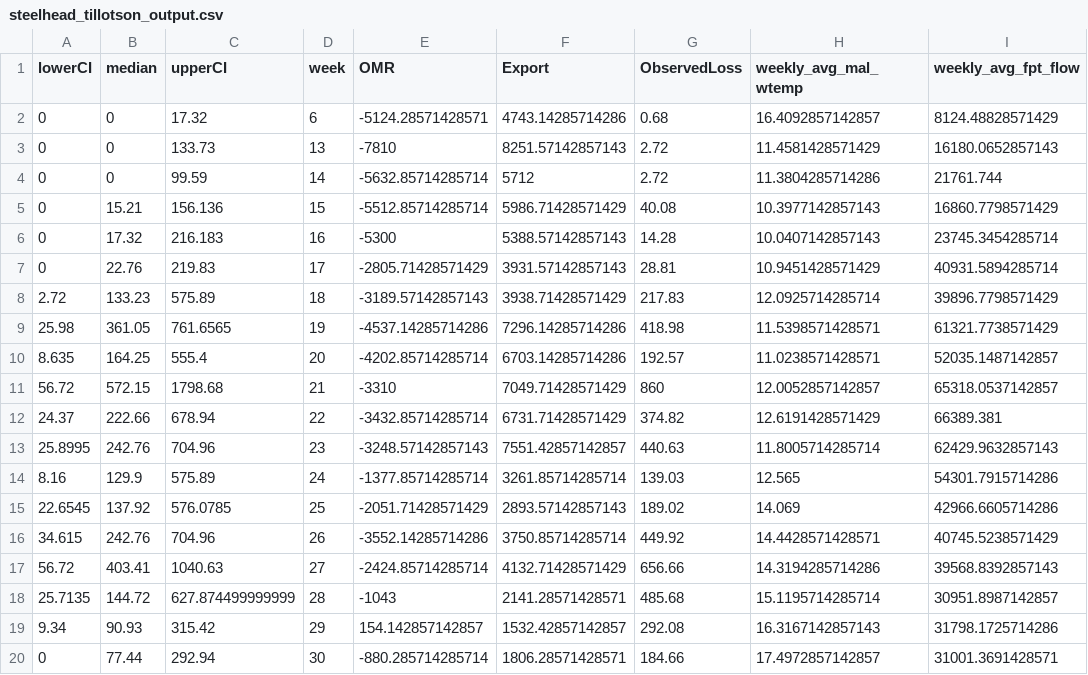
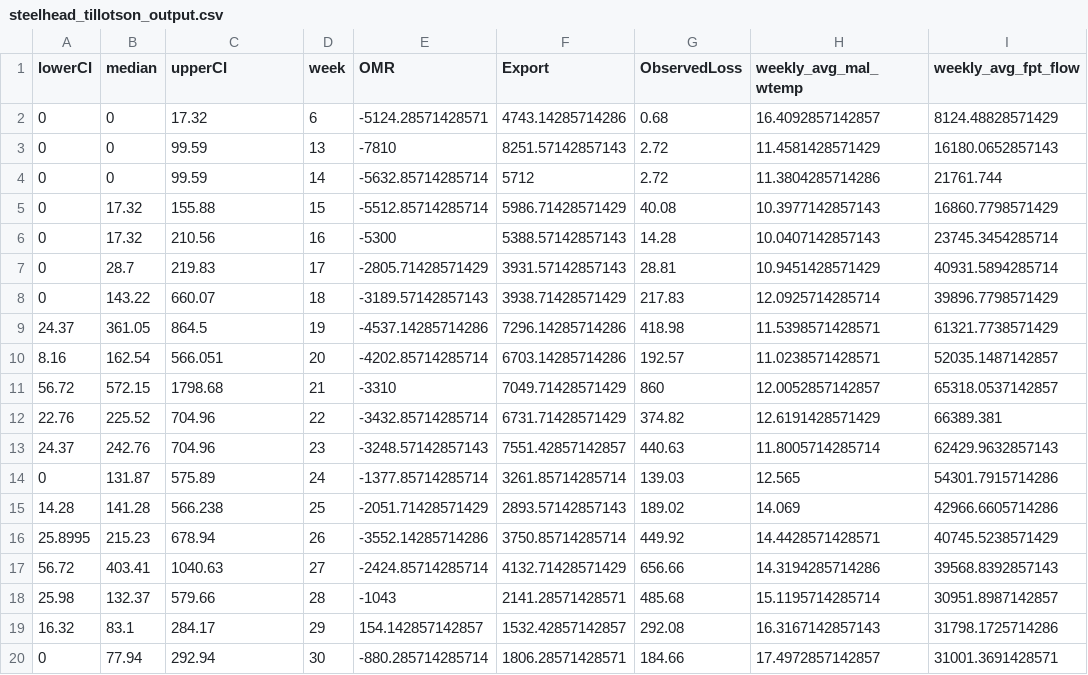
Before and after one commit to Columbia-Basin-Research-CBR/track-a-cohort, a CSV file: data/steelhead_tillotson_output.csv, drawn as a sheet; only a part is shown; the diff covers the shown part only; the diff names each change by its address in the sheet, - before the commit and + after, or states it on an @@ line.

```diff
--- a/data/steelhead_tillotson_output.csv
+++ b/data/steelhead_tillotson_output.csv
-C3 (upperCI): 133.73
+C3 (upperCI): 99.59
-B5 (median): 15.21
+B5 (median): 17.32
-C5 (upperCI): 156.136
+C5 (upperCI): 155.88
-C6 (upperCI): 216.183
+C6 (upperCI): 210.56
-B7 (median): 22.76
+B7 (median): 28.7
-A8 (lowerCI): 2.72
+A8 (lowerCI): 0
-B8 (median): 133.23
+B8 (median): 143.22
-C8 (upperCI): 575.89
+C8 (upperCI): 660.07
-A9 (lowerCI): 25.98
+A9 (lowerCI): 24.37
-C9 (upperCI): 761.6565
+C9 (upperCI): 864.5
-A10 (lowerCI): 8.635
+A10 (lowerCI): 8.16
-B10 (median): 164.25
+B10 (median): 162.54
-C10 (upperCI): 555.4
+C10 (upperCI): 566.051
-A12 (lowerCI): 24.37
+A12 (lowerCI): 22.76
-B12 (median): 222.66
+B12 (median): 225.52
-C12 (upperCI): 678.94
+C12 (upperCI): 704.96
-A13 (lowerCI): 25.8995
+A13 (lowerCI): 24.37
-A14 (lowerCI): 8.16
+A14 (lowerCI): 0
-B14 (median): 129.9
+B14 (median): 131.87
-A15 (lowerCI): 22.6545
+A15 (lowerCI): 14.28
-B15 (median): 137.92
+B15 (median): 141.28
-C15 (upperCI): 576.0785
+C15 (upperCI): 566.238
-A16 (lowerCI): 34.615
+A16 (lowerCI): 25.8995
-B16 (median): 242.76
+B16 (median): 215.23
-C16 (upperCI): 704.96
+C16 (upperCI): 678.94
-A18 (lowerCI): 25.7135
+A18 (lowerCI): 25.98
-B18 (median): 144.72
+B18 (median): 132.37
-C18 (upperCI): 627.874499999999
+C18 (upperCI): 579.66
-A19 (lowerCI): 9.34
+A19 (lowerCI): 16.32
-B19 (median): 90.93
+B19 (median): 83.1
-C19 (upperCI): 315.42
+C19 (upperCI): 284.17
-B20 (median): 77.44
+B20 (median): 77.94
```
Also changed, not shown: 11 edited cells elsewhere in this file, data/winter_run_tillotson_output.csv, 33 other files.
